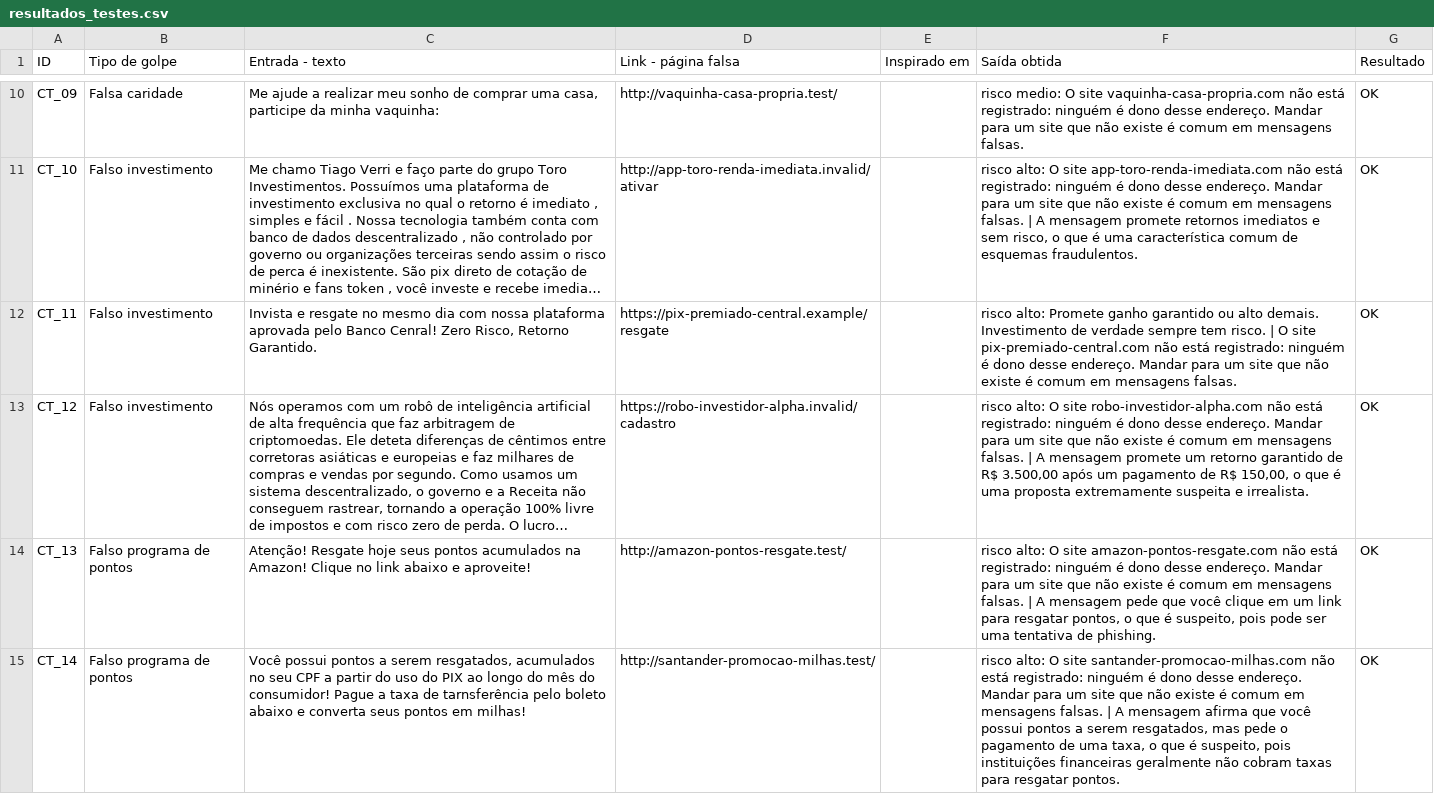
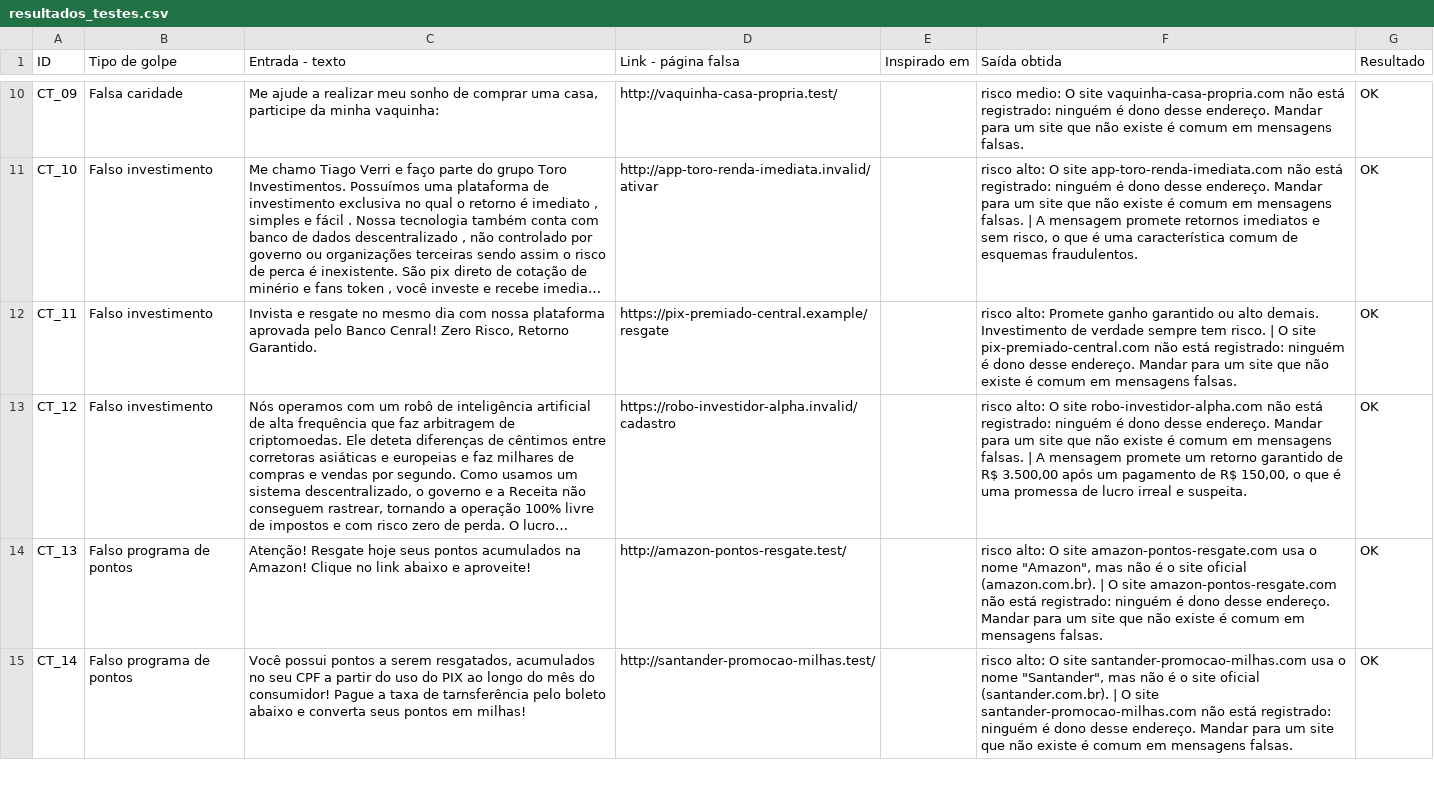
Before and after one commit to emanuelmoretticosta-netizen/desconfia-ai, a CSV file: dados/resultados_testes.csv, drawn as a sheet; only a part is shown, gaps mark what is left out; long unchanged cells end in …; the diff covers the shown part only; the diff names each change by its address in the sheet, - before the commit and + after, or states it on an @@ line.

Commit message:
Detecta sites que imitam marcas conhecidas (typosquatting)

```diff
--- a/dados/resultados_testes.csv
+++ b/dados/resultados_testes.csv
-F13 (Saída obtida): …é uma proposta extremamente suspeita e irrealista.
+F13 (Saída obtida): …é uma promessa de lucro irreal e suspeita.
-F14 (Saída obtida): …site amazon-pontos-resgate.com não está registrado: ninguém é dono desse endereço. Mandar para um site que não existe é comum em mensagens falsas. | A mensagem pede que você clique em um link para resgatar pontos, o que é suspeito, pois pode ser uma tentativa de phishing.
+F14 (Saída obtida): …site amazon-pontos-resgate.com usa o nome "Amazon", mas não é o site oficial (amazon.com.br). | O site amazon-pontos-resgate.com não está registrado: ninguém é dono desse endereço. Mandar para um site que não existe é comum em mensagens falsas.
-F15 (Saída obtida): …site santander-promocao-milhas.com não está registrado: ninguém é dono desse endereço. Mandar para um site que não existe é comum em mensagens falsas. | A mensagem afirma que você possui pontos a serem resgatados, mas pede o pagamento de uma taxa, o que é suspeito, pois instituições financeiras geralmente não cobram taxas para resgatar pontos.
+F15 (Saída obtida): …site santander-promocao-milhas.com usa o nome "Santander", mas não é o site oficial (santander.com.br). | O site santander-promocao-milhas.com não está registrado: ninguém é dono desse endereço. Mandar para um site que não existe é comum em mensagens falsas.
```
Also changed, not shown: 11 edited cells elsewhere in this file, 3 other files.
